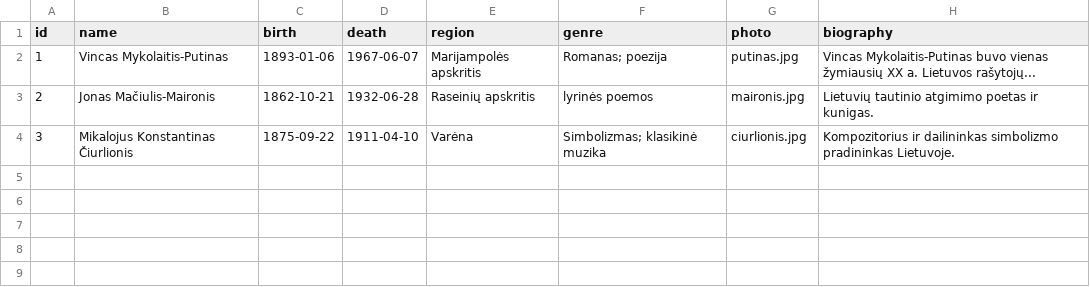
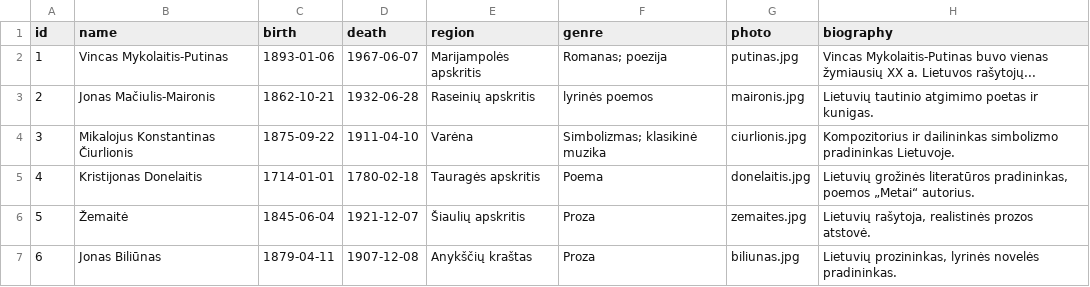
Before and after one commit to danielius131/Rasytojo-pedsakais, a CSV file: data/rasytojai.csv, drawn as a sheet.

```diff
--- a/data/rasytojai.csv
+++ b/data/rasytojai.csv
@@ -4 +4,4 @@ id,name,birth,death,region,genre,photo,biography
 3,Mikalojus Konstantinas Čiurlionis,1875-09-22,1911-04-10,Varėna,Simbolizmas; klasikinė muzika,ciurlionis.jpg,Kompozitorius ir dailininkas simbolizmo pradininkas Lietuvoje.
+4,Kristijonas Donelaitis,1714-01-01,1780-02-18,Tauragės apskritis,Poema,donelaitis.jpg,"Lietuvių grožinės literatūros pradininkas, poemos „Metai“ autorius."
+5,Žemaitė,1845-06-04,1921-12-07,Šiaulių apskritis,Proza,zemaites.jpg,"Lietuvių rašytoja, realistinės prozos atstovė."
+6,Jonas Biliūnas,1879-04-11,1907-12-08,Anykščių kraštas,Proza,biliunas.jpg,"Lietuvių prozininkas, lyrinės novelės pradininkas."
```
Also changed, not shown: 9 other files.
